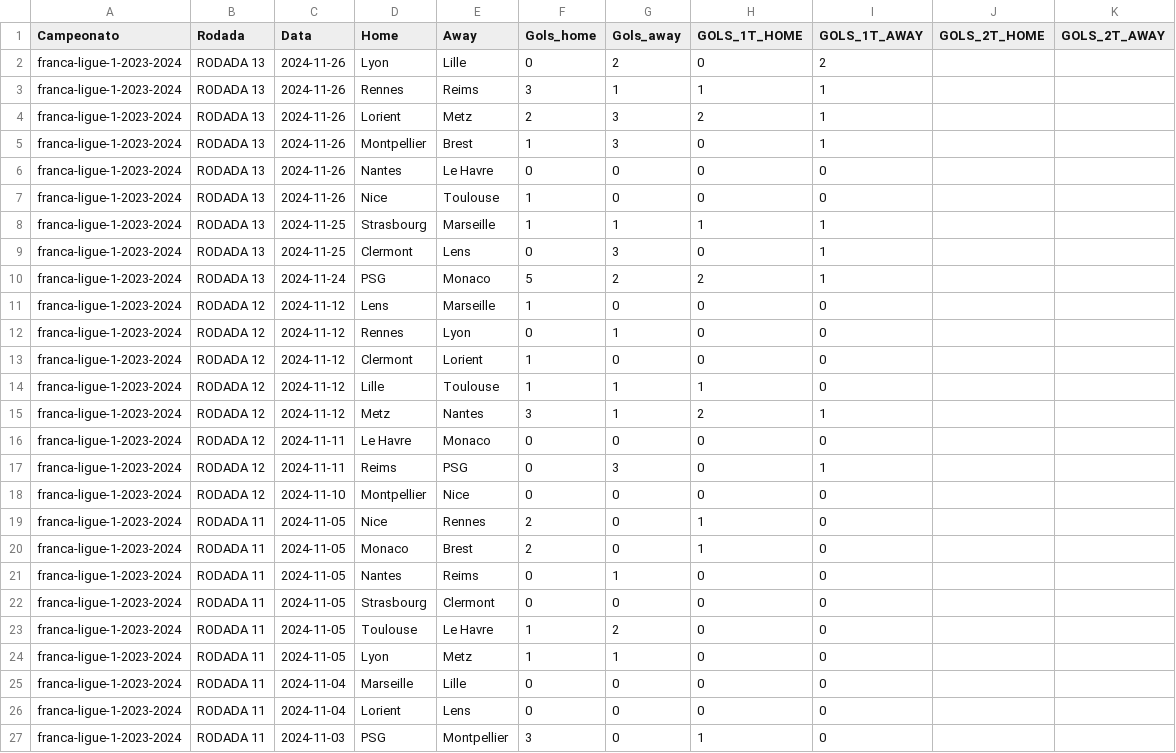
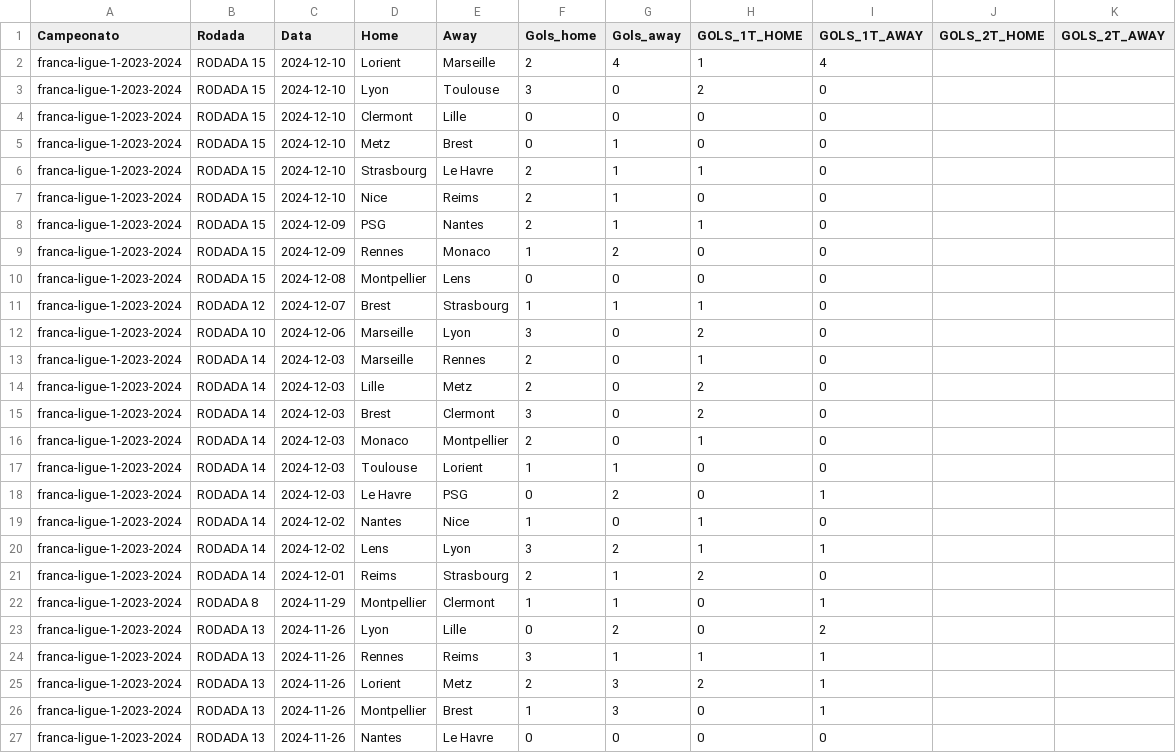
Before and after one commit to FerrerasRP/FootballData, a CSV file: data/raw/franca-ligue-1/em andamento/franca-ligue-1-2023-2024.csv, drawn as a sheet; only a part is shown; the shorter side is filled out with more unchanged rows.

```diff
--- a/data/raw/franca-ligue-1/em andamento/franca-ligue-1-2023-2024.csv
+++ b/data/raw/franca-ligue-1/em andamento/franca-ligue-1-2023-2024.csv
@@ -1,2 +1,23 @@
 Campeonato,Rodada,Data,Home,Away,Gols_home,Gols_away,GOLS_1T_HOME,GOLS_1T_AWAY,GOLS_2T_HOME,GOLS_2T_AWAY
+franca-ligue-1-2023-2024,RODADA 15,2024-12-10,Lorient,Marseille,2,4,1,4,,
+franca-ligue-1-2023-2024,RODADA 15,2024-12-10,Lyon,Toulouse,3,0,2,0,,
+franca-ligue-1-2023-2024,RODADA 15,2024-12-10,Clermont,Lille,0,0,0,0,,
+franca-ligue-1-2023-2024,RODADA 15,2024-12-10,Metz,Brest,0,1,0,0,,
+franca-ligue-1-2023-2024,RODADA 15,2024-12-10,Strasbourg,Le Havre,2,1,1,0,,
+franca-ligue-1-2023-2024,RODADA 15,2024-12-10,Nice,Reims,2,1,0,0,,
+franca-ligue-1-2023-2024,RODADA 15,2024-12-09,PSG,Nantes,2,1,1,0,,
+franca-ligue-1-2023-2024,RODADA 15,2024-12-09,Rennes,Monaco,1,2,0,0,,
+franca-ligue-1-2023-2024,RODADA 15,2024-12-08,Montpellier,Lens,0,0,0,0,,
+franca-ligue-1-2023-2024,RODADA 12,2024-12-07,Brest,Strasbourg,1,1,1,0,,
+franca-ligue-1-2023-2024,RODADA 10,2024-12-06,Marseille,Lyon,3,0,2,0,,
+franca-ligue-1-2023-2024,RODADA 14,2024-12-03,Marseille,Rennes,2,0,1,0,,
+franca-ligue-1-2023-2024,RODADA 14,2024-12-03,Lille,Metz,2,0,2,0,,
+franca-ligue-1-2023-2024,RODADA 14,2024-12-03,Brest,Clermont,3,0,2,0,,
+franca-ligue-1-2023-2024,RODADA 14,2024-12-03,Monaco,Montpellier,2,0,1,0,,
+franca-ligue-1-2023-2024,RODADA 14,2024-12-03,Toulouse,Lorient,1,1,0,0,,
+franca-ligue-1-2023-2024,RODADA 14,2024-12-03,Le Havre,PSG,0,2,0,1,,
+franca-ligue-1-2023-2024,RODADA 14,2024-12-02,Nantes,Nice,1,0,1,0,,
+franca-ligue-1-2023-2024,RODADA 14,2024-12-02,Lens,Lyon,3,2,1,1,,
+franca-ligue-1-2023-2024,RODADA 14,2024-12-01,Reims,Strasbourg,2,1,2,0,,
+franca-ligue-1-2023-2024,RODADA 8,2024-11-29,Montpellier,Clermont,1,1,0,1,,
 franca-ligue-1-2023-2024,RODADA 13,2024-11-26,Lyon,Lille,0,2,0,2,,
```
Also changed, not shown: data/raw/alemanha-bundesliga/em andamento/alemanha-bundesliga-2023-2024.csv, data/raw/brasil-serie-a/finalizado/brasil-serie-a-2023.csv, 9 other files.
